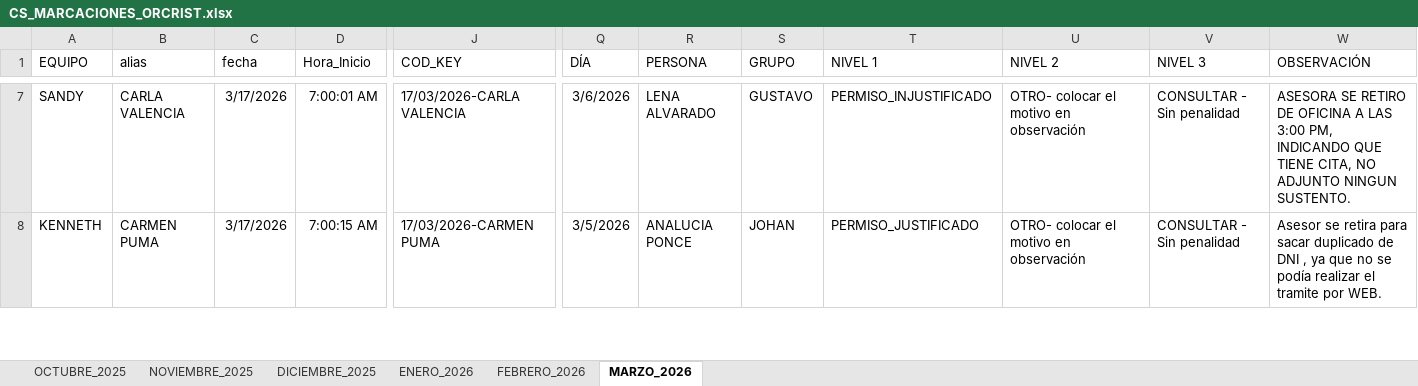
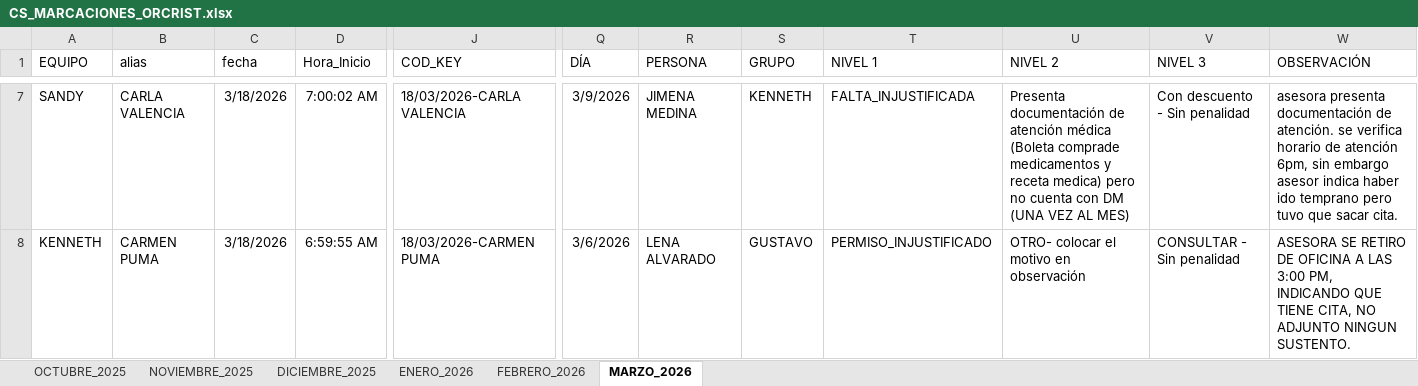
Before and after one commit to jvasquez98/Ranking, an Excel workbook: CS_MARCACIONES_ORCRIST.xlsx, sheet MARZO_2026, drawn as a sheet; only a part is shown, gaps mark what is left out; values as stored, in another font and other column widths than the file's, no borders; conditional formats and table styles not drawn; the diff covers the shown part only; the diff names each change by its address in the sheet, - before the commit and + after, or states it on an @@ line.

```diff
--- a/CS_MARCACIONES_ORCRIST.xlsx (sheet MARZO_2026)
+++ b/CS_MARCACIONES_ORCRIST.xlsx (sheet MARZO_2026)
-C7:C8 (fecha): 3/17/2026
+C7:C8 (fecha): 3/18/2026
-D7 (Hora_Inicio): 7:00:01 AM
+D7 (Hora_Inicio): 7:00:02 AM
-J7 (COD_KEY): 17/03/2026-CARLA VALENCIA
+J7 (COD_KEY): 18/03/2026-CARLA VALENCIA
-Q7 (DÍA): 3/6/2026
+Q7 (DÍA): 3/9/2026
-R7 (PERSONA): LENA ALVARADO
+R7 (PERSONA): JIMENA MEDINA
-S7 (GRUPO): GUSTAVO
+S7 (GRUPO): KENNETH
-T7 (NIVEL 1): PERMISO_INJUSTIFICADO
+T7 (NIVEL 1): FALTA_INJUSTIFICADA
-U7 (NIVEL 2): OTRO- colocar el motivo en observación
+U7 (NIVEL 2): Presenta documentación de atención médica (Boleta comprade medicamentos y receta medica) pero no cuenta con DM (UNA VEZ AL MES)
-V7 (NIVEL 3): CONSULTAR - Sin penalidad
+V7 (NIVEL 3): Con descuento - Sin penalidad
-W7 (OBSERVACIÓN): ASESORA SE RETIRO DE OFICINA A LAS 3:00 PM, INDICANDO QUE TIENE CITA, NO ADJUNTO NINGUN SUSTENTO.
+W7 (OBSERVACIÓN): asesora presenta documentación de atención. se verifica horario de atención 6pm, sin embargo asesor indica haber ido temprano pero tuvo que sacar cita.
-D8 (Hora_Inicio): 7:00:15 AM
+D8 (Hora_Inicio): 6:59:55 AM
-J8 (COD_KEY): 17/03/2026-CARMEN PUMA
+J8 (COD_KEY): 18/03/2026-CARMEN PUMA
-Q8 (DÍA): 3/5/2026
+Q8 (DÍA): 3/6/2026
-R8 (PERSONA): ANALUCIA PONCE
+R8 (PERSONA): LENA ALVARADO
-S8 (GRUPO): JOHAN
+S8 (GRUPO): GUSTAVO
-T8 (NIVEL 1): PERMISO_JUSTIFICADO
+T8 (NIVEL 1): PERMISO_INJUSTIFICADO
-W8 (OBSERVACIÓN): Asesor se retira para sacar duplicado de DNI , ya que no se podía realizar el tramite por WEB.
+W8 (OBSERVACIÓN): ASESORA SE RETIRO DE OFICINA A LAS 3:00 PM, INDICANDO QUE TIENE CITA, NO ADJUNTO NINGUN SUSTENTO.
```
Also changed, not shown: 56 added rows, 11 removed rows and 129 edited cells elsewhere in this sheet, 2 other files.
